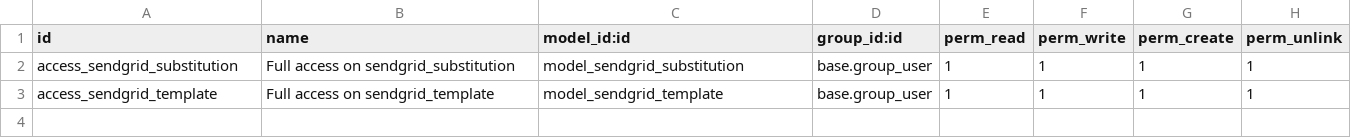
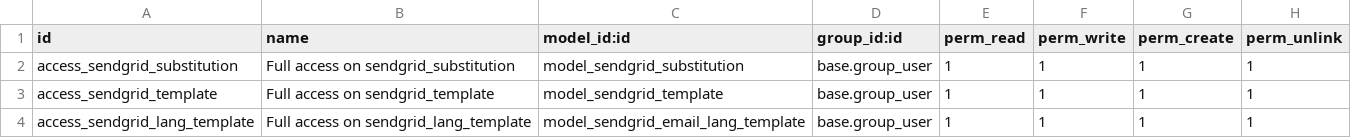
Before and after one commit to CompassionCH/compassion-modules, a CSV file: mail_sendgrid/security/ir.model.access.csv (was sendgrid/security/ir.model.access.csv), drawn as a sheet; the diff names each change by its address in the sheet, - before the commit and + after, or states it on an @@ line.

Commit message:
Tight SendGrid with e_mail_template object.

```diff
--- a/sendgrid/security/ir.model.access.csv
+++ b/mail_sendgrid/security/ir.model.access.csv
+row 4: access_sendgrid_lang_template | Full access on sendgrid_lang_template | model_sendgrid_email_lang_template | base.group_user | 1 | 1 | 1 | 1
```
Also changed, not shown: 23 other files.
